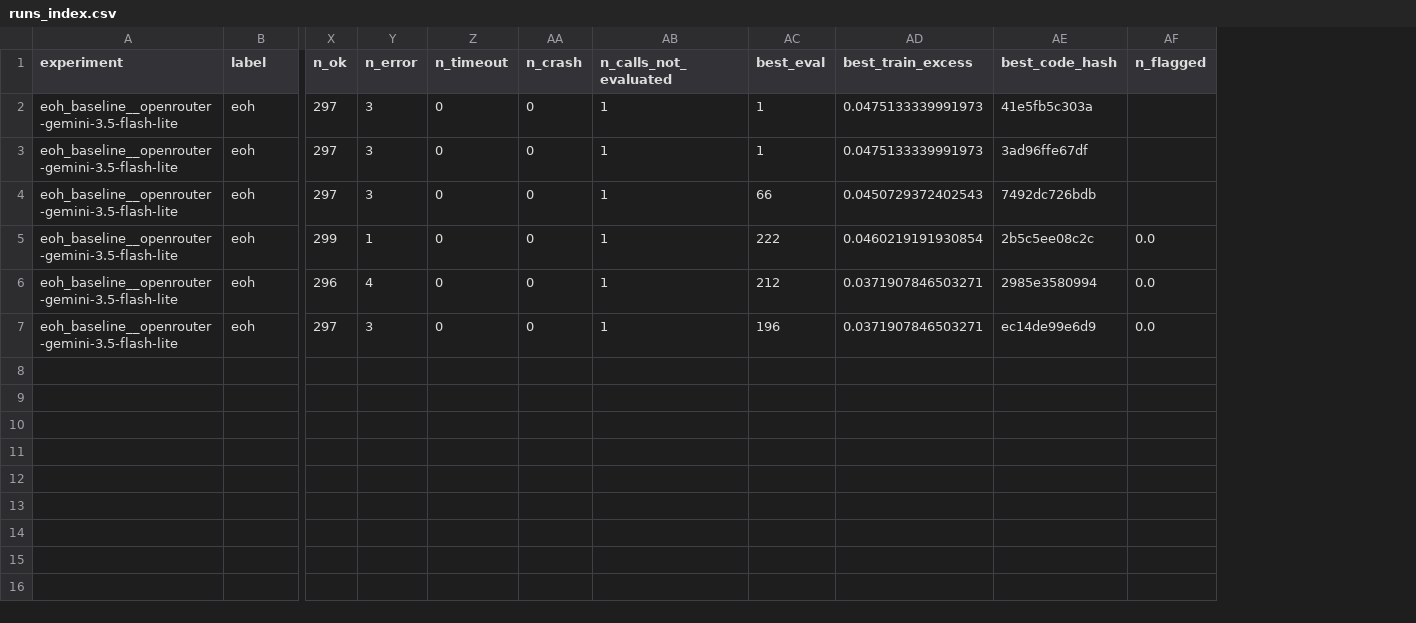
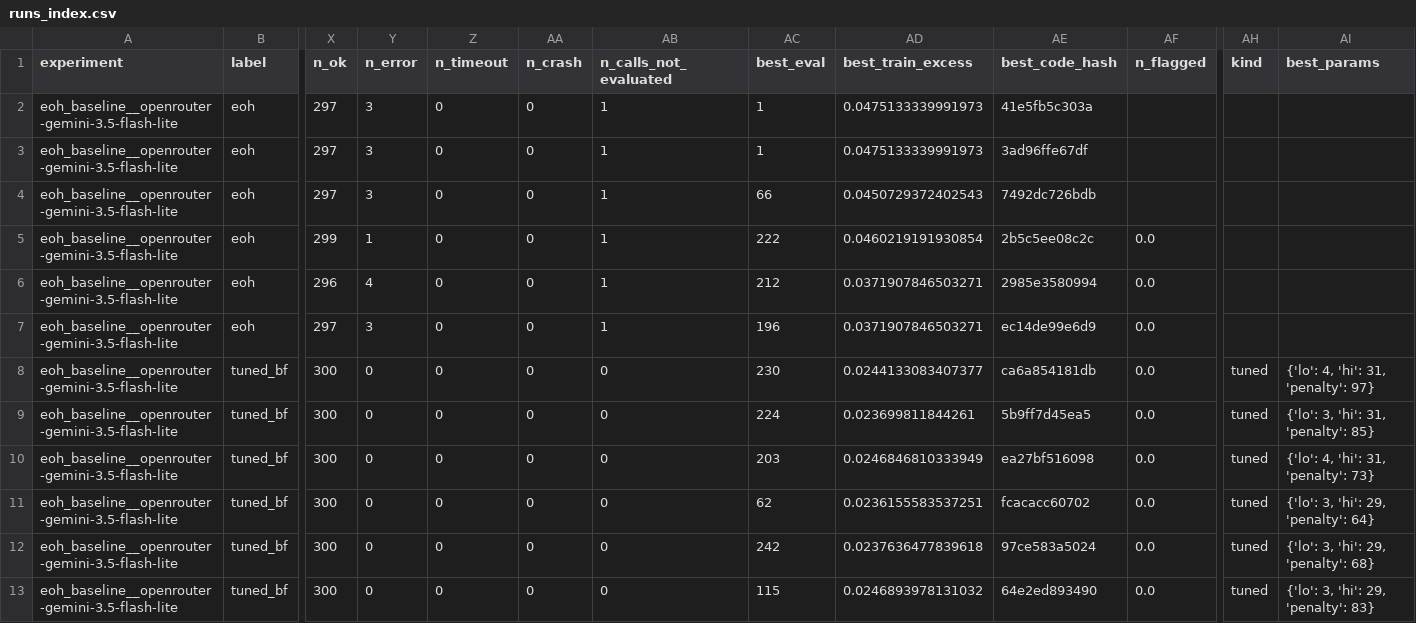
Before and after one commit to jinsyl123/dsa4212-project, a CSV file: code/results/eoh_baseline__openrouter-gemini-3.5-flash-lite/runs_index.csv, drawn as a sheet; only a part is shown, gaps mark what is left out; rows hold the shown columns only; the diff names each change by its address in the sheet, - before the commit and + after, or states it on an @@ line.

Commit message:
Results: tuned Best Fit seeds 0-5; rerun final eval, summary, diagnostics, integrity
Reran tuned_bf for seeds 0-5 (EoH now has 6), 300 evals each, same config.
Seeds 0-2 reproduce exactly (byte-identical best programs); their evals.csv
now has the integrity column. Then reran evaluate_final, summarise, diagnose
and check_integrity for the whole experiment. The 48 existing rows of
final_summary.csv (EoH + baselines) are unchanged; 8 tuned_bf rows added.
integrity.csv now covers EoH seeds 3-5 and tuned_bf too: all clean.

```diff
--- a/code/results/eoh_baseline__openrouter-gemini-3.5-flash-lite/runs_index.csv
+++ b/code/results/eoh_baseline__openrouter-gemini-3.5-flash-lite/runs_index.csv
+column AH (kind), empty
+column AI (best_params), empty
+row 8: eoh_baseline__openrouter-gemini-3.5-flash-lite | tuned_bf | 300 | 0 | 0 | 0 | 0 | 230 | 0.0244133083407377 | ca6a854181db | 0.0 | tuned | {'lo': 4, 'hi': 31, 'penalty': 97}
+row 9: eoh_baseline__openrouter-gemini-3.5-flash-lite | tuned_bf | 300 | 0 | 0 | 0 | 0 | 224 | 0.023699811844261 | 5b9ff7d45ea5 | 0.0 | tuned | {'lo': 3, 'hi': 31, 'penalty': 85}
+row 10: eoh_baseline__openrouter-gemini-3.5-flash-lite | tuned_bf | 300 | 0 | 0 | 0 | 0 | 203 | 0.0246846810333949 | ea27bf516098 | 0.0 | tuned | {'lo': 4, 'hi': 31, 'penalty': 73}
+row 11: eoh_baseline__openrouter-gemini-3.5-flash-lite | tuned_bf | 300 | 0 | 0 | 0 | 0 | 62 | 0.0236155583537251 | fcacacc60702 | 0.0 | tuned | {'lo': 3, 'hi': 29, 'penalty': 64}
+row 12: eoh_baseline__openrouter-gemini-3.5-flash-lite | tuned_bf | 300 | 0 | 0 | 0 | 0 | 242 | 0.0237636477839618 | 97ce583a5024 | 0.0 | tuned | {'lo': 3, 'hi': 29, 'penalty': 68}
+row 13: eoh_baseline__openrouter-gemini-3.5-flash-lite | tuned_bf | 300 | 0 | 0 | 0 | 0 | 115 | 0.0246893978131032 | 64e2ed893490 | 0.0 | tuned | {'lo': 3, 'hi': 29, 'penalty': 83}
```
Also changed, not shown: code/results/eoh_baseline__openrouter-gemini-3.5-flash-lite/diagnostics_summary.csv, code/results/eoh_baseline__openrouter-gemini-3.5-flash-lite/final_summary.csv, 26 other files.
